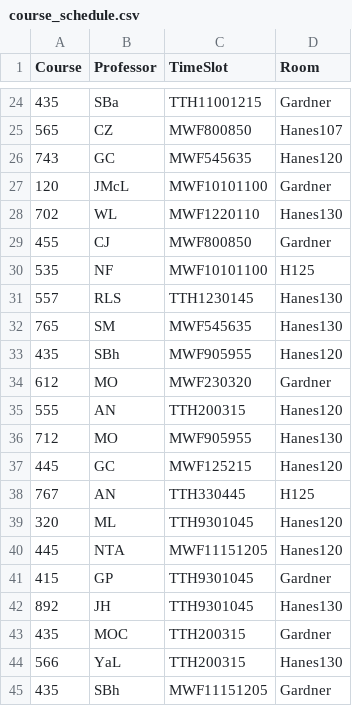
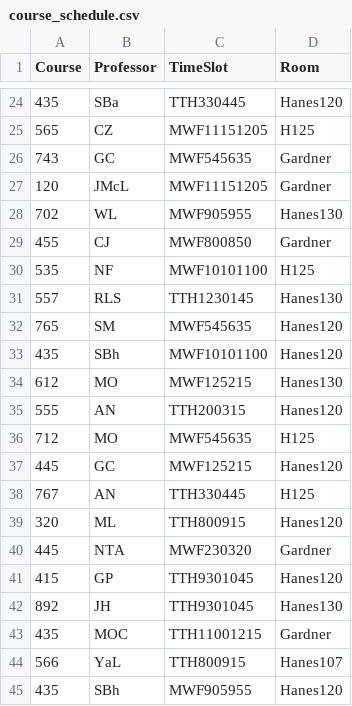
Before and after one commit to Arden-Feldt/STOR-Scheduler, a CSV file: src/main/Schedule/course_schedule.csv, drawn as a sheet; only a part is shown, gaps mark what is left out; the diff covers the shown part only.

```diff
--- a/src/main/Schedule/course_schedule.csv
+++ b/src/main/Schedule/course_schedule.csv
@@ -24,6 +24,6 @@ Course,Professor,TimeSlot,Room
-435,SBa,TTH11001215,Gardner
-565,CZ,MWF800850,Hanes107
-743,GC,MWF545635,Hanes120
-120,JMcL,MWF10101100,Gardner
-702,WL,MWF1220110,Hanes130
+435,SBa,TTH330445,Hanes120
+565,CZ,MWF11151205,H125
+743,GC,MWF545635,Gardner
+120,JMcL,MWF11151205,Gardner
+702,WL,MWF905955,Hanes130
 455,CJ,MWF800850,Gardner
@@ -31,15 +31,15 @@ Course,Professor,TimeSlot,Room
 557,RLS,TTH1230145,Hanes130
-765,SM,MWF545635,Hanes130
-435,SBh,MWF905955,Hanes120
-612,MO,MWF230320,Gardner
+765,SM,MWF545635,Hanes120
+435,SBh,MWF10101100,Hanes120
+612,MO,MWF125215,Hanes130
 555,AN,TTH200315,Hanes120
-712,MO,MWF905955,Hanes130
+712,MO,MWF545635,H125
 445,GC,MWF125215,Hanes120
 767,AN,TTH330445,H125
-320,ML,TTH9301045,Hanes120
-445,NTA,MWF11151205,Hanes120
-415,GP,TTH9301045,Gardner
+320,ML,TTH800915,Hanes120
+445,NTA,MWF230320,Gardner
+415,GP,TTH9301045,Hanes120
 892,JH,TTH9301045,Hanes130
-435,MOC,TTH200315,Gardner
-566,YaL,TTH200315,Hanes130
-435,SBh,MWF11151205,Gardner
+435,MOC,TTH11001215,Gardner
+566,YaL,TTH800915,Hanes107
+435,SBh,MWF905955,Hanes120
```
Also changed, not shown: 9 added rows, 9 removed rows, 1 moved row and 18 edited cells elsewhere in this file, src/main/Schedule/legible_schedule.csv, 4 other files.
